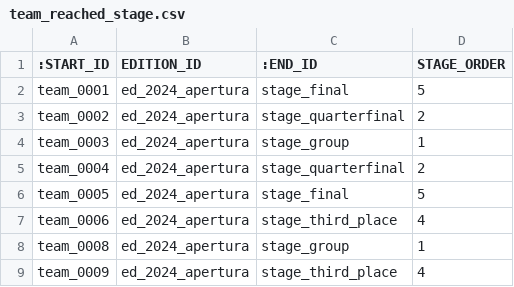
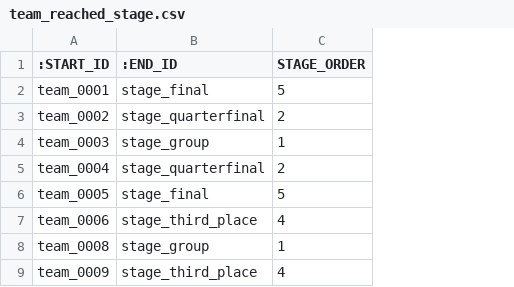
Before and after one commit to jsaraviadrago/verbose-system, a CSV file: neo4j_export/relationships/team_reached_stage.csv, drawn as a sheet; only a part is shown; the diff names each change by its address in the sheet, - before the commit and + after, or states it on an @@ line.

```diff
--- a/neo4j_export/relationships/team_reached_stage.csv
+++ b/neo4j_export/relationships/team_reached_stage.csv
-column B (EDITION_ID), rows 2-9: all ed_2024_apertura
```
Also changed, not shown: 2 other files.
